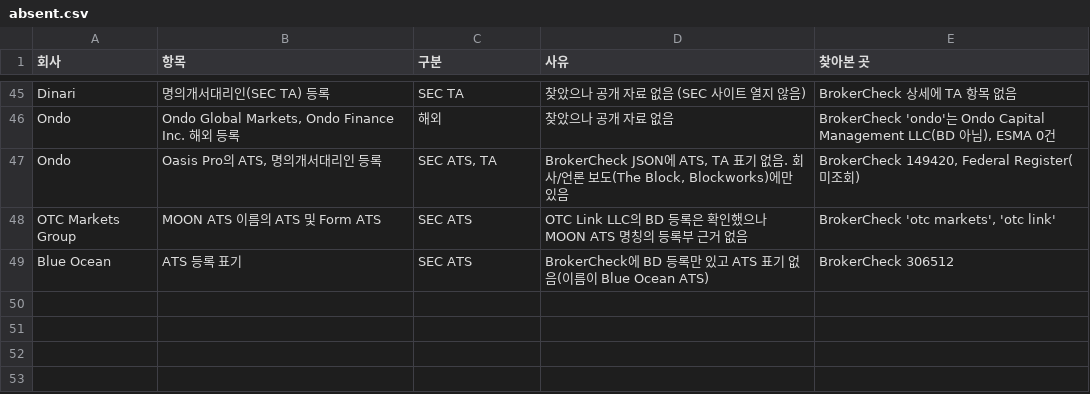
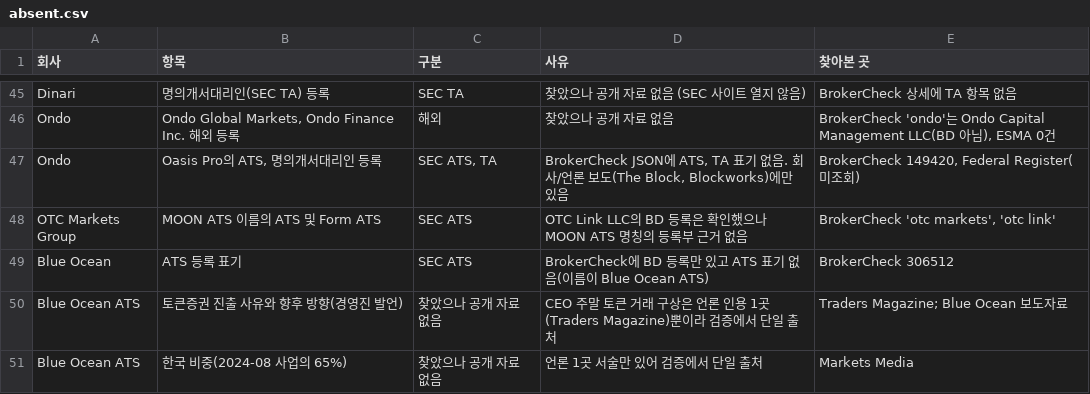
Before and after one commit to Mo-zZaAa/learning_tokens, a CSV file: db/absent.csv, drawn as a sheet; only a part is shown, gaps mark what is left out; the diff names each change by its address in the sheet, - before the commit and + after, or states it on an @@ line.

```diff
--- a/db/absent.csv
+++ b/db/absent.csv
+row 50: Blue Ocean ATS | 토큰증권 진출 사유와 향후 방향(경영진 발언) | 찾았으나 공개 자료 없음 | CEO 주말 토큰 거래 구상은 언론 인용 1곳(Traders Magazine)뿐이라 검증에서 단일 출처 | Traders Magazine; Blue Ocean 보도자료
+row 51: Blue Ocean ATS | 한국 비중(2024-08 사업의 65%) | 찾았으나 공개 자료 없음 | 언론 1곳 서술만 있어 검증에서 단일 출처 | Markets Media
```
Also changed, not shown: db/cases.csv, db/laws.csv, 38 other files.
